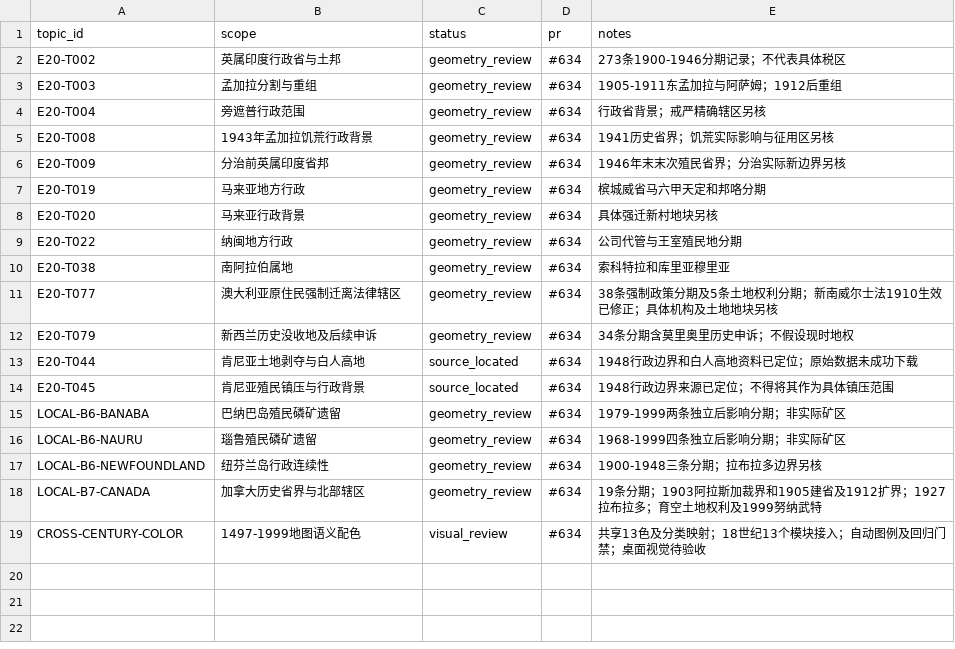
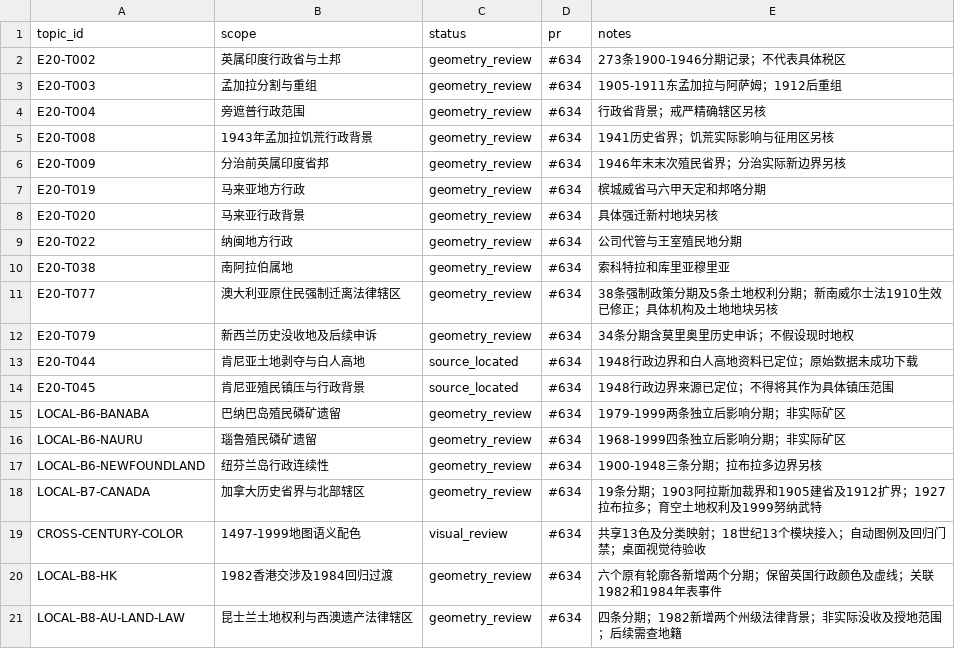
Before and after one commit to 1959124923wyz-sys/love-British-TV, a CSV file: research/20c/CARTOGRAPHY_WORKBOARD_PR634.csv, drawn as a sheet; the diff names each change by its address in the sheet, - before the commit and + after, or states it on an @@ line.

Commit message:
Update 20C map workboard with batch 8 geography and remaining limits

```diff
--- a/research/20c/CARTOGRAPHY_WORKBOARD_PR634.csv
+++ b/research/20c/CARTOGRAPHY_WORKBOARD_PR634.csv
+row 20: LOCAL-B8-HK | 1982香港交涉及1984回归过渡 | geometry_review | #634 | 六个原有轮廓各新增两个分期；保留英国行政颜色及虚线；关联1982和1984年表事件
+row 21: LOCAL-B8-AU-LAND-LAW | 昆士兰土地权利与西澳遗产法律辖区 | geometry_review | #634 | 四条分期；1982新增两个州级法律背景；非实际没收及授地范围；后续需查地籍
```
